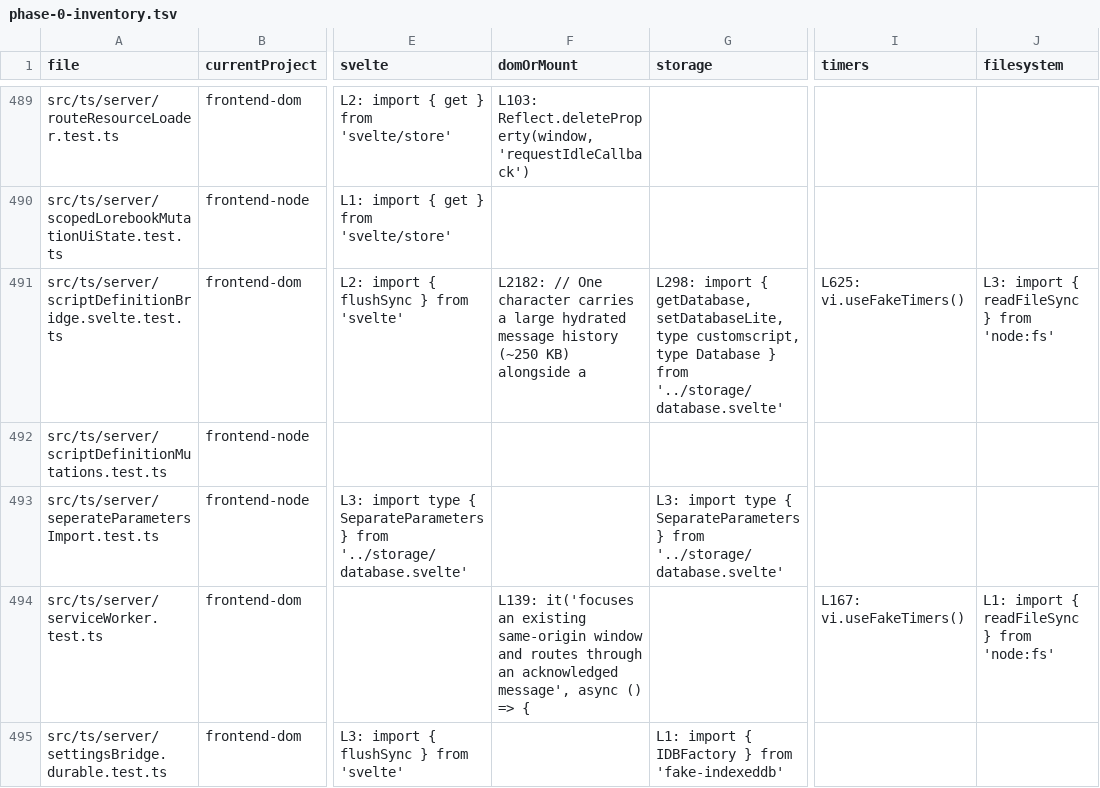
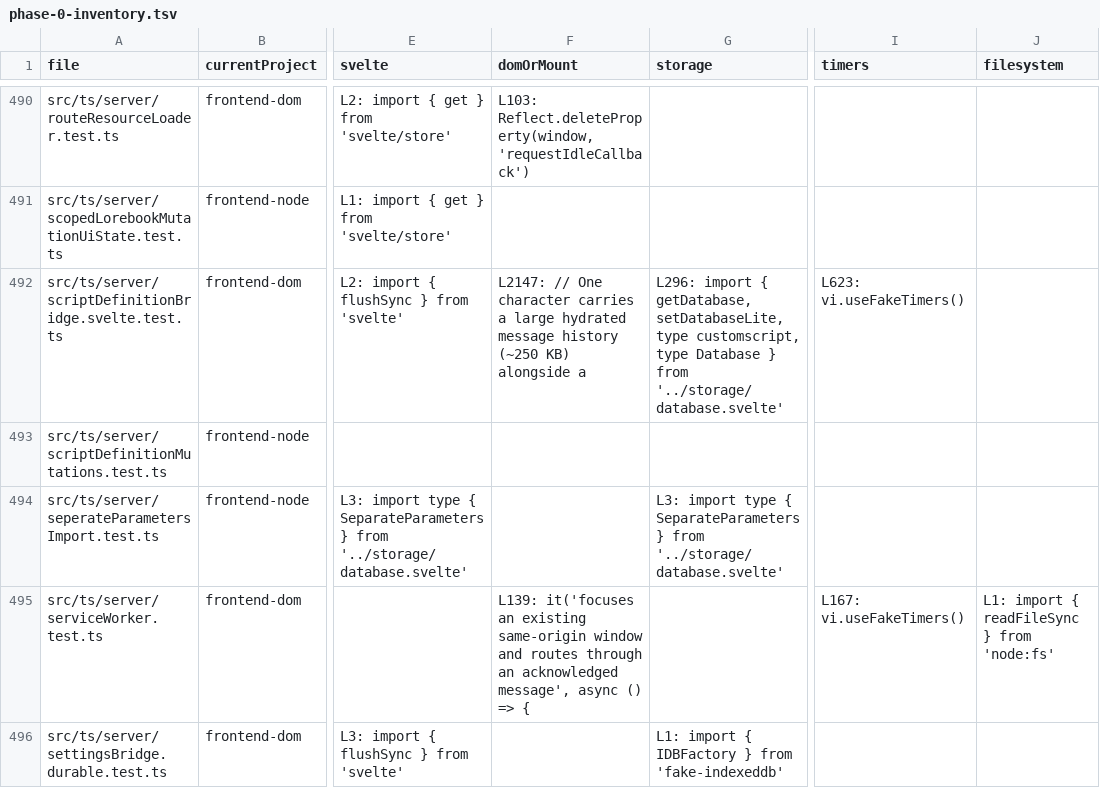
Before and after one commit to rhplus0831/RisuAI, a TSV file: docs/plan/frontend-test-architecture/phase-0-inventory.tsv, drawn as a sheet; only a part is shown, gaps mark what is left out; addresses are those after the commit; the diff covers the shown part only; the diff names each change by its address in the sheet, - before the commit and + after, or states it on an @@ line.

```diff
--- a/docs/plan/frontend-test-architecture/phase-0-inventory.tsv
+++ b/docs/plan/frontend-test-architecture/phase-0-inventory.tsv
-F492 (domOrMount): L2182: // One…
+F492 (domOrMount): L2147: // One…
-G492 (storage): L298: import {…
+G492 (storage): L296: import {…
-I492 (timers): L625: vi.useFakeTimers()
+I492 (timers): L623: vi.useFakeTimers()
-J492 (filesystem): L3: import { readFileSync } from 'node:fs'
+J492 (filesystem): (empty)
```
Also changed, not shown: 1 added row and 23 edited cells elsewhere in this file, 14 other files.
